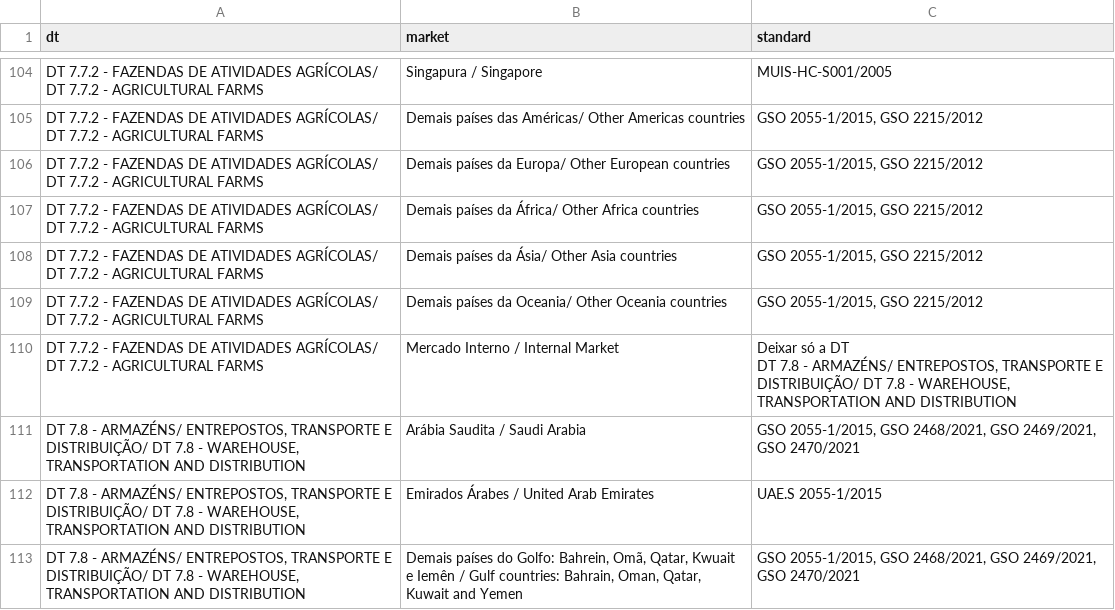
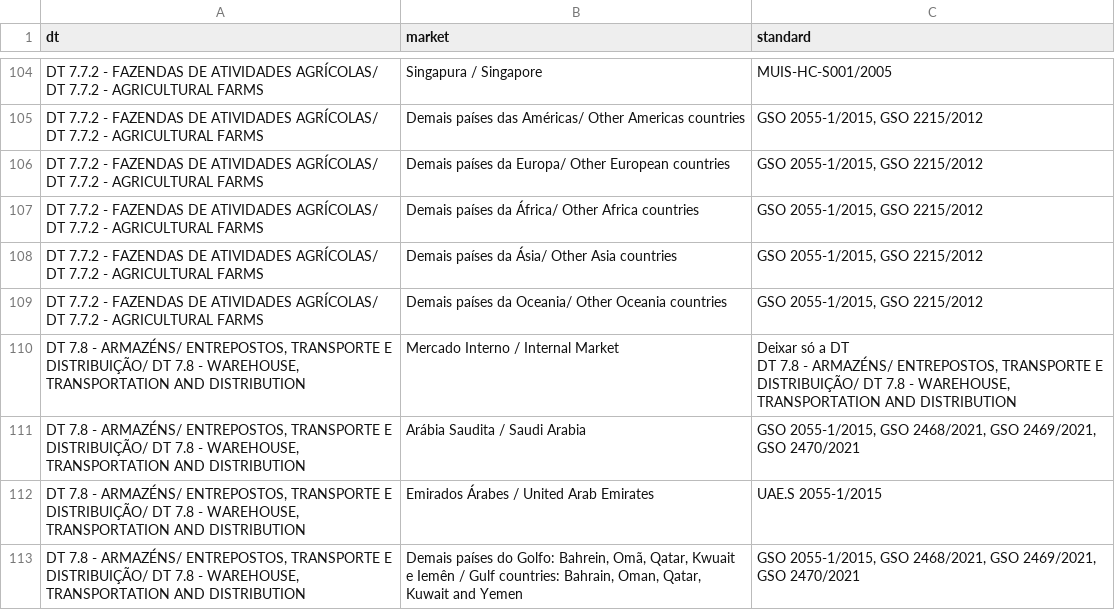
Before and after one commit to Ecohalal/halalsphere-docs, a CSV file: FAMBRAS/FM-4.1.X-REV03-flattened.csv, drawn as a sheet; only a part is shown, gaps mark what is left out; the diff covers the shown part only.

```diff
--- a/FAMBRAS/FM-4.1.X-REV03-flattened.csv
+++ b/FAMBRAS/FM-4.1.X-REV03-flattened.csv
@@ -115,4 +115,4 @@ DT 7.7.2 - FAZENDAS DE ATIVIDADES AGRÍCOLAS/ DT 7.7.2 - AGRICULTURAL FARMS,Dema
 DT 7.7.2 - FAZENDAS DE ATIVIDADES AGRÍCOLAS/ DT 7.7.2 - AGRICULTURAL FARMS,Demais países da Oceania/ Other Oceania countries,"GSO 2055-1/2015, GSO 2215/2012"
-DT 7.7.2 - FAZENDAS DE ATIVIDADES AGRÍCOLAS/ DT 7.7.2 - AGRICULTURAL FARMS,Mercado Interno / Internal Market,"Deixar só a DT
-DT 7.8 - ARMAZÉNS/ ENTREPOSTOS, TRANSPORTE E DISTRIBUIÇÃO/ DT 7.8 - WAREHOUSE, TRANSPORTATION AND DISTRIBUTION"
+"DT 7.8 - ARMAZÉNS/ ENTREPOSTOS, TRANSPORTE E DISTRIBUIÇÃO/ DT 7.8 - WAREHOUSE, TRANSPORTATION AND DISTRIBUTION",Mercado Interno / Internal Market,"Deixar só a DT
+DT 7.8 - ARMAZÉNS/ ENTREPOSTOS, TRANSPORTE E DISTRIBUIÇÃO/ DT 7.8 - WAREHOUSE, TRANSPORTATION AND DISTRIBUTION"
 "DT 7.8 - ARMAZÉNS/ ENTREPOSTOS, TRANSPORTE E DISTRIBUIÇÃO/ DT 7.8 - WAREHOUSE, TRANSPORTATION AND DISTRIBUTION",Arábia Saudita / Saudi Arabia,"GSO 2055-1/2015, GSO 2468/2021, GSO 2469/2021, GSO 2470/2021"
```
Also changed, not shown: 1 added row, 1 removed row and 10 edited cells elsewhere in this file.
